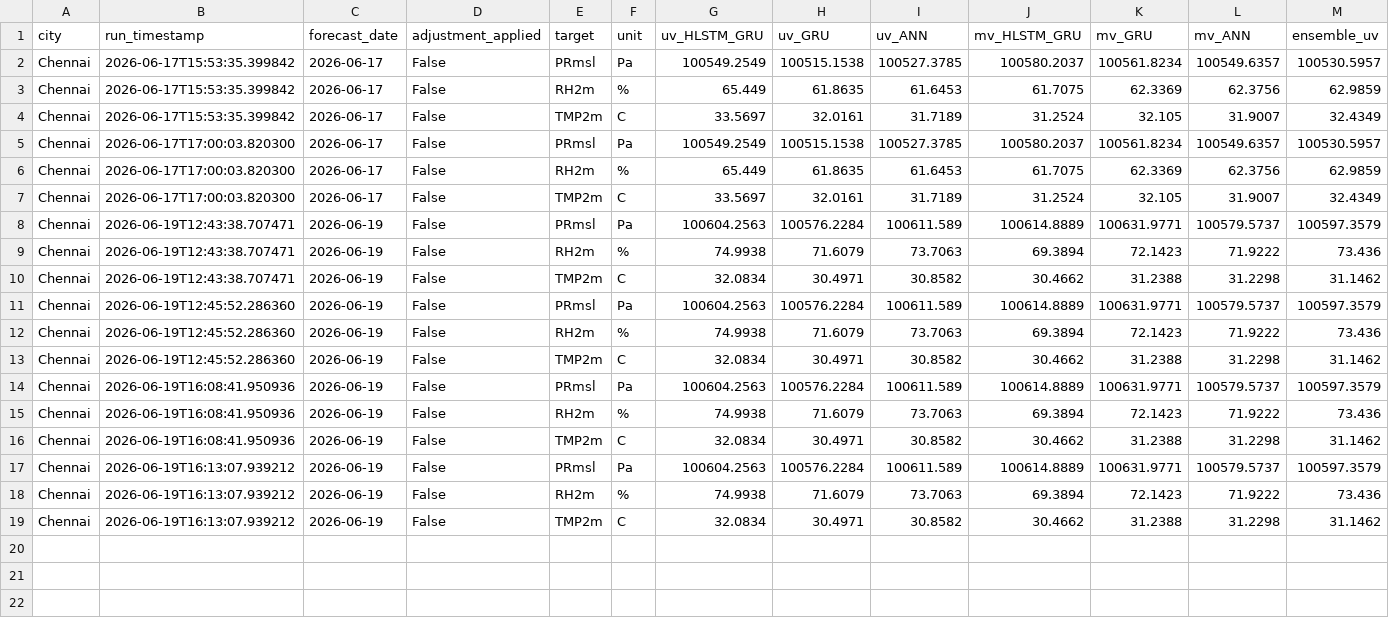
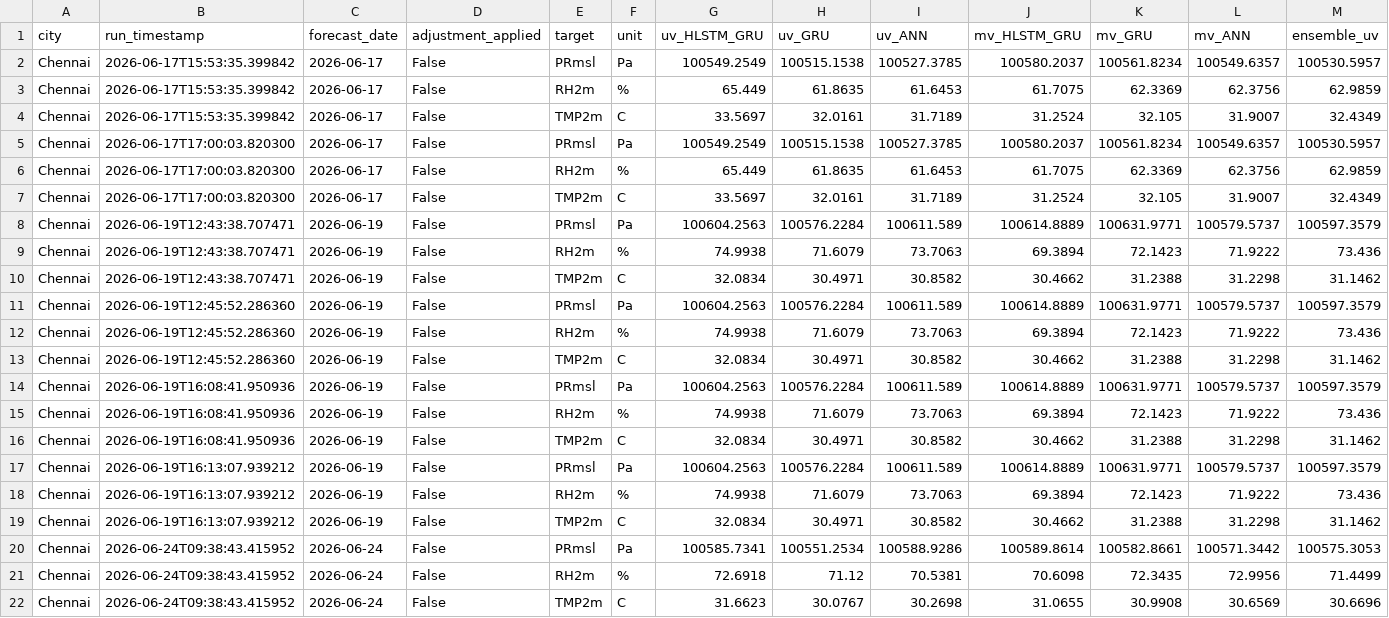
Before and after one commit to cdacaviral-source/cdacaviral-source-multicity-forecast-data-classical-om, a CSV file: data/om/Chennai/logs/forecast_log.csv, drawn as a sheet; only a part is shown; rows hold the shown columns only; the diff names each change by its address in the sheet, - before the commit and + after, or states it on an @@ line.

Commit message:
[Chennai] forecast_log.csv 2026-06-24

```diff
--- a/data/om/Chennai/logs/forecast_log.csv
+++ b/data/om/Chennai/logs/forecast_log.csv
+row 20: Chennai | 2026-06-24T09:38:43.415952 | 2026-06-24 | False | PRmsl | Pa | 100585.7341 | 100551.2534 | 100588.9286 | 100589.8614 | 100582.8661 | 100571.3442 | 100575.3053
+row 21: Chennai | 2026-06-24T09:38:43.415952 | 2026-06-24 | False | RH2m | % | 72.6918 | 71.12 | 70.5381 | 70.6098 | 72.3435 | 72.9956 | 71.4499
+row 22: Chennai | 2026-06-24T09:38:43.415952 | 2026-06-24 | False | TMP2m | C | 31.6623 | 30.0767 | 30.2698 | 31.0655 | 30.9908 | 30.6569 | 30.6696
```
